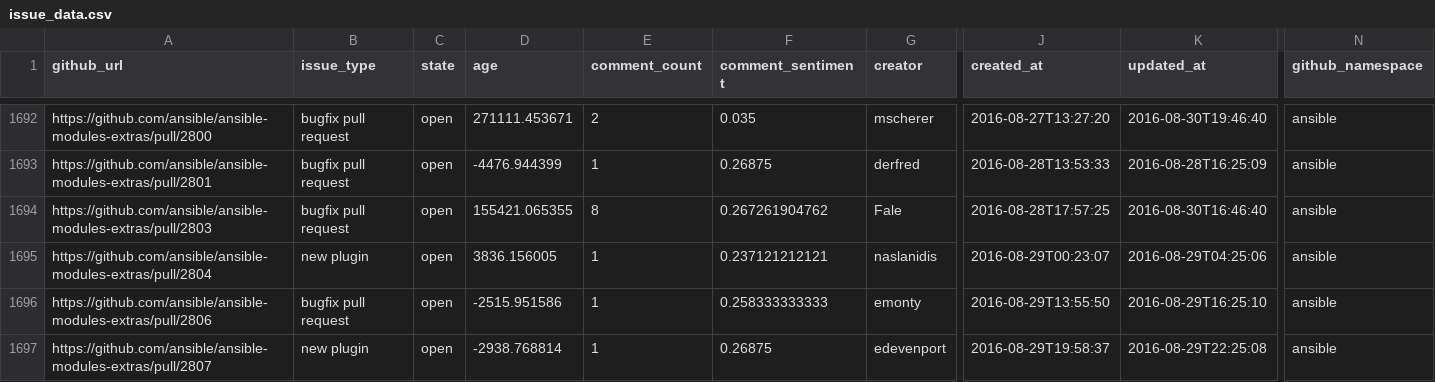
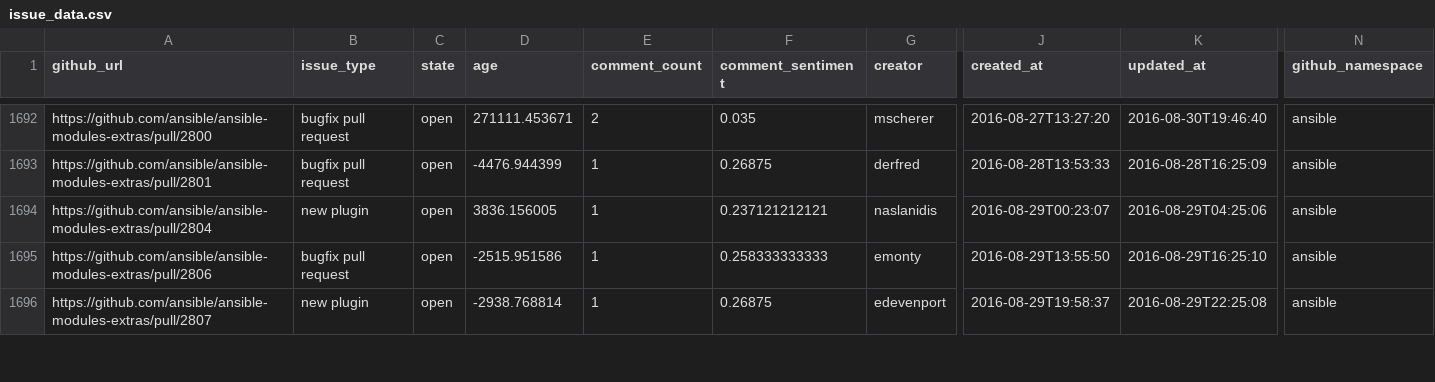
Before and after one commit to jctanner/jctanner.github.io, a CSV file: ansible/open/issue_data.csv, drawn as a sheet; only a part is shown, gaps mark what is left out; rows hold the shown columns only; the diff covers the shown part only; the diff names each change by its address in the sheet, - before the commit and + after, or states it on an @@ line.

Commit message:
new data

```diff
--- a/ansible/open/issue_data.csv
+++ b/ansible/open/issue_data.csv
-row 1694: https://github.com/ansible/ansible-modules-extras/pull/2803 | bugfix pull request | open | 155421.065355 | 8 | 0.267261904762 | Fale | 2016-08-28T17:57:25 | 2016-08-30T16:46:40 | ansible
```
Also changed, not shown: 1 removed row and 30 edited cells elsewhere in this file, ansible/stats/repostats.csv, 16 other files.
